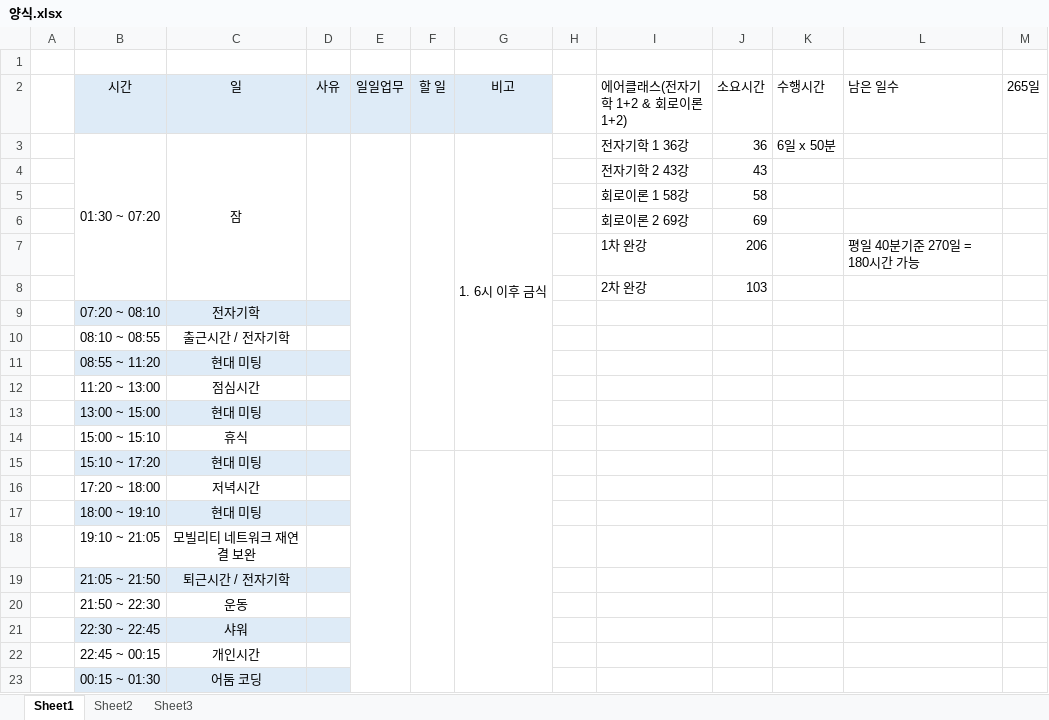
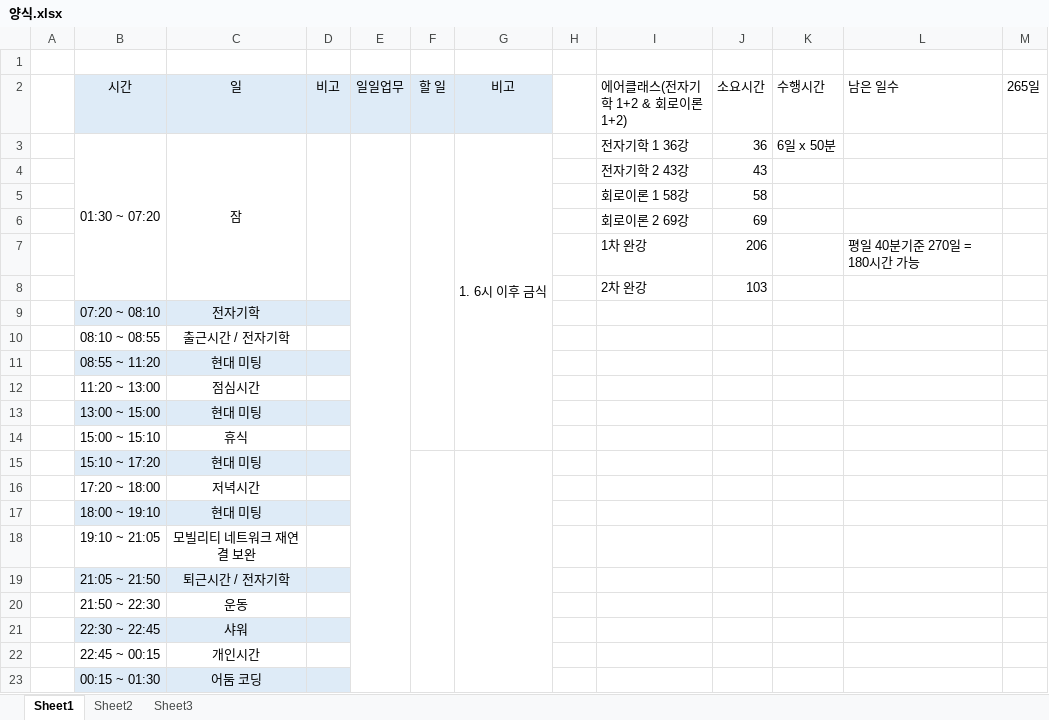
Before and after one commit to swan3708/plan, an Excel workbook: 양식.xlsx, sheet Sheet1, drawn as a sheet; values as stored, in another font and other column widths than the file's, no borders; the diff names each change by its address in the sheet, - before the commit and + after, or states it on an @@ line.

```diff
--- a/양식.xlsx (sheet Sheet1)
+++ b/양식.xlsx (sheet Sheet1)
-D2: 사유
+D2: 비고
```
Also changed, not shown: 20201123.xlsx, 1 other file.
